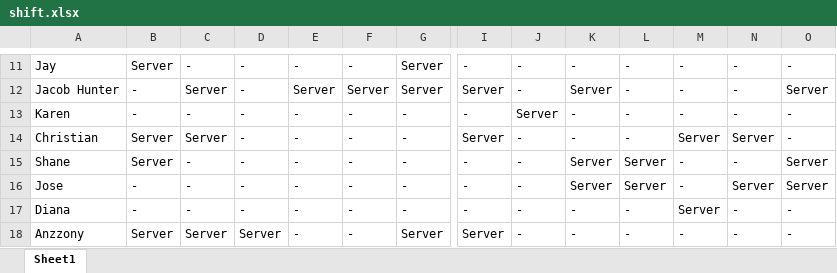
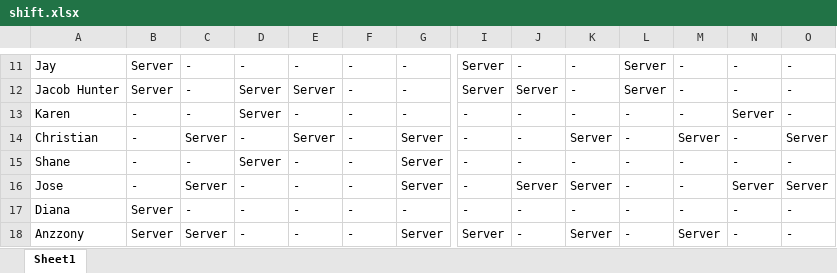
Before and after one commit to Nick22morris/QuickShift, an Excel workbook: shift.xlsx, sheet Sheet1, drawn as a sheet; only a part is shown, gaps mark what is left out; values as stored, in another font and other column widths than the file's, no borders; the diff covers the shown part only; the diff names each change by its address in the sheet, - before the commit and + after, or states it on an @@ line.

```diff
--- a/shift.xlsx (sheet Sheet1)
+++ b/shift.xlsx (sheet Sheet1)
-G11:G12: Server
+G11:G12: -
-I11: -
+I11: Server
-L11:L12: -
+L11:L12: Server
-B12: -
+B12: Server
-C12: Server
+C12: -
-D12:D13: -
+D12:D13: Server
-F12: Server
+F12: -
-J12: -
+J12: Server
-K12: Server
+K12: -
-O12: Server
+O12: -
-J13: Server
+J13: -
-N13: -
+N13: Server
-B14:B15: Server
+B14:B15: -
-E14: -
+E14: Server
-G14:G16: -
+G14:G16: Server
-I14: Server
+I14: -
-K14: -
+K14: Server
-N14: Server
+N14: -
-O14: -
+O14: Server
-D15: -
+D15: Server
-K15: Server
+K15: -
-L15:L16: Server
+L15:L16: -
-O15: Server
+O15: -
-C16: -
+C16: Server
-J16: -
+J16: Server
-B17: -
+B17: Server
-M17: Server
+M17: -
-D18: Server
+D18: -
-K18: -
+K18: Server
-M18: -
+M18: Server
```
Also changed, not shown: 137 edited cells elsewhere in this sheet, 4 other files.
